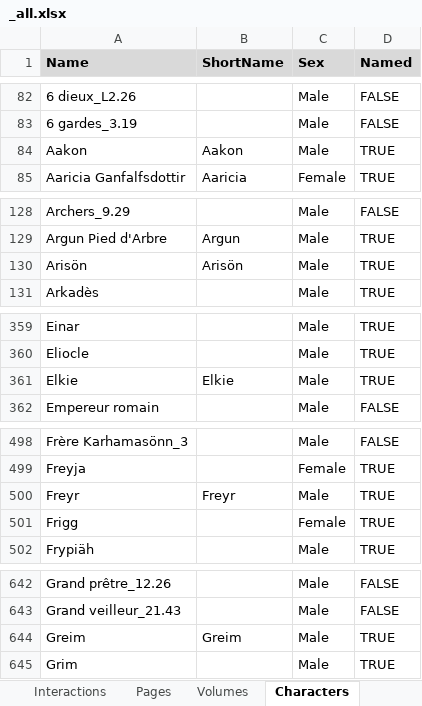
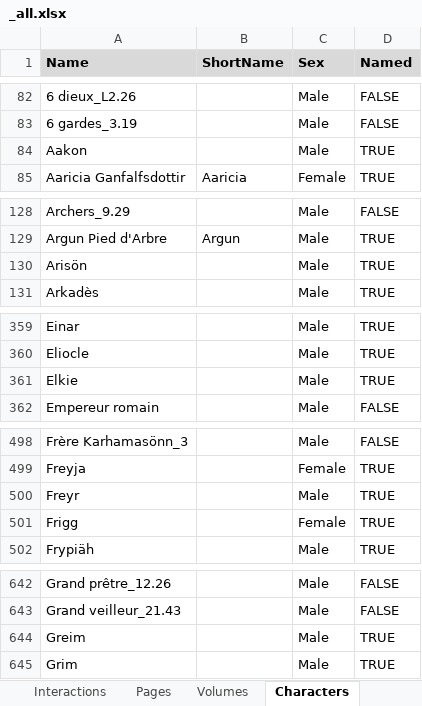
Before and after one commit to CompNet/NaNet, an Excel workbook: data/Thorgal/_all.xlsx, sheet Characters, drawn as a sheet; only a part is shown, gaps mark what is left out; values as stored, in another font and other column widths than the file's, no borders; conditional formats not drawn; the diff covers the shown part only; the diff names each change by its address in the sheet, - before the commit and + after, or states it on an @@ line.

Commit message:
updated data

```diff
--- a/data/Thorgal/_all.xlsx (sheet Characters)
+++ b/data/Thorgal/_all.xlsx (sheet Characters)
-B84 (ShortName): Aakon
+B84 (ShortName): (empty)
-B130 (ShortName): Arisön
+B130 (ShortName): (empty)
-B361 (ShortName): Elkie
+B361 (ShortName): (empty)
-B500 (ShortName): Freyr
+B500 (ShortName): (empty)
-B644 (ShortName): Greim
+B644 (ShortName): (empty)
```
Also changed, not shown: 2 edited cells elsewhere in this sheet, 6 other files.
